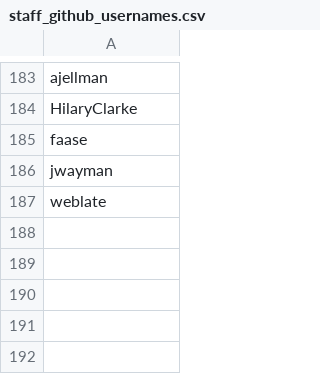
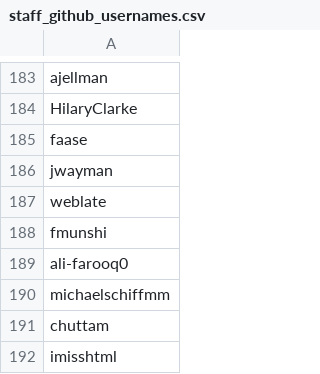
Before and after one commit to mattermost/mattermost-data-warehouse, a CSV file: transform/snowflake-dbt/data/staff_github_usernames.csv, drawn as a sheet; only a part is shown, gaps mark what is left out.

Commit message:
Add previous staff to GitHub contributor exclusion list
@rbradleyhaas I wonder if we can include this in our offboarding process, since they are affecting community stats?

```diff
--- a/transform/snowflake-dbt/data/staff_github_usernames.csv
+++ b/transform/snowflake-dbt/data/staff_github_usernames.csv
@@ -187 +187,6 @@ jwayman
 weblate
+fmunshi
+ali-farooq0
+michaelschiffmm
+chuttam
+imisshtml
```
